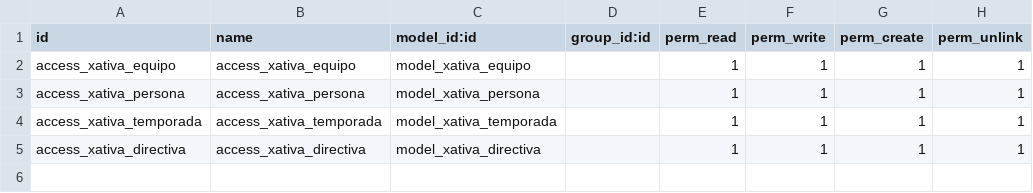
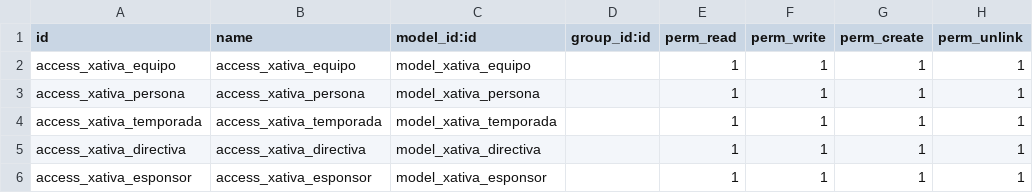
Before and after one commit to antonigimenezrodriguez/Club-Handbol-X-tiva-Modulo-Odoo, a CSV file: modul_xativa/security/ir.model.access.csv, drawn as a sheet.

Commit message:
Añadida entidad esponsor y algunas mejoras

```diff
--- a/modul_xativa/security/ir.model.access.csv
+++ b/modul_xativa/security/ir.model.access.csv
@@ -5 +5,2 @@ access_xativa_temporada,access_xativa_temporada,model_xativa_temporada,,1,1,1,1
 access_xativa_directiva,access_xativa_directiva,model_xativa_directiva,,1,1,1,1
+access_xativa_esponsor,access_xativa_esponsor,model_xativa_esponsor,,1,1,1,1
```
Also changed, not shown: 5 other files.
